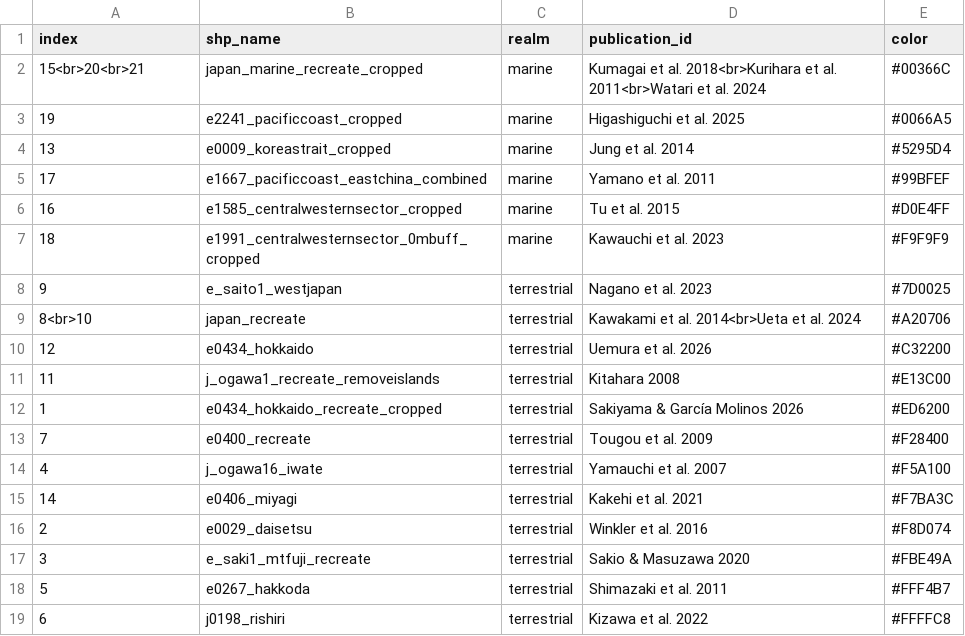
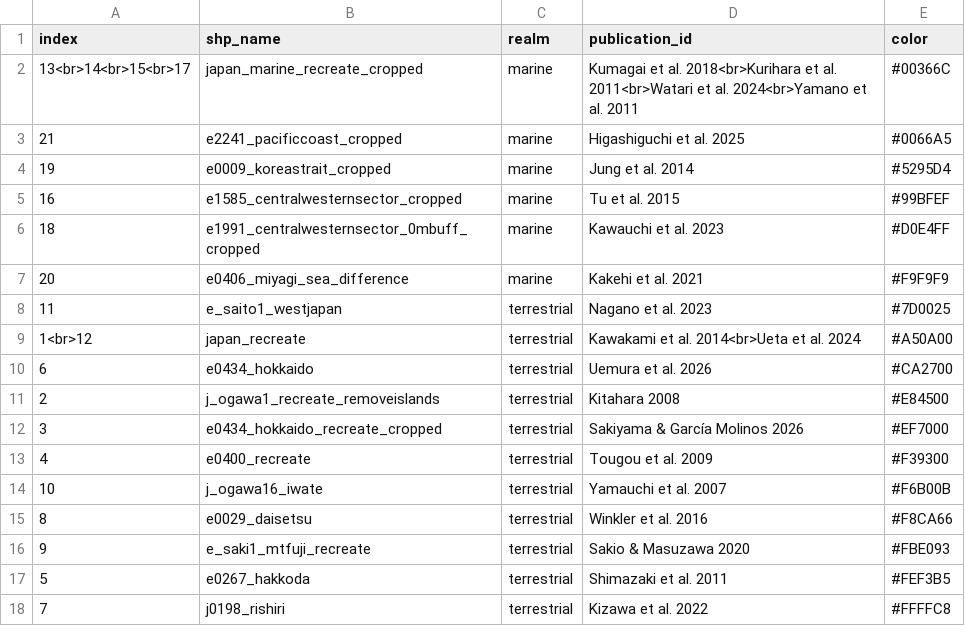
Before and after one commit to wisdomskym/er_review_grp, a CSV file: result/create_leaflet_map/studyarea_color.csv, drawn as a sheet.

```diff
--- a/result/create_leaflet_map/studyarea_color.csv
+++ b/result/create_leaflet_map/studyarea_color.csv
@@ -1,19 +1,18 @@
 index,shp_name,realm,publication_id,color
-15<br>20<br>21,japan_marine_recreate_cropped,marine,Kumagai et al. 2018<br>Kurihara et al. 2011<br>Watari et al. 2024,#00366C
-19,e2241_pacificcoast_cropped,marine,Higashiguchi et al. 2025,#0066A5
-13,e0009_koreastrait_cropped,marine,Jung et al. 2014,#5295D4
-17,e1667_pacificcoast_eastchina_combined,marine,Yamano et al. 2011,#99BFEF
-16,e1585_centralwesternsector_cropped,marine,Tu et al. 2015,#D0E4FF
-18,e1991_centralwesternsector_0mbuff_cropped,marine,Kawauchi et al. 2023,#F9F9F9
-9,e_saito1_westjapan,terrestrial,Nagano et al. 2023,#7D0025
-8<br>10,japan_recreate,terrestrial,Kawakami et al. 2014<br>Ueta et al. 2024,#A20706
-12,e0434_hokkaido,terrestrial,Uemura et al. 2026,#C32200
-11,j_ogawa1_recreate_removeislands,terrestrial,Kitahara 2008,#E13C00
-1,e0434_hokkaido_recreate_cropped,terrestrial,Sakiyama & García Molinos 2026,#ED6200
-7,e0400_recreate,terrestrial,Tougou et al. 2009,#F28400
-4,j_ogawa16_iwate,terrestrial,Yamauchi et al. 2007,#F5A100
-14,e0406_miyagi,terrestrial,Kakehi et al. 2021,#F7BA3C
-2,e0029_daisetsu,terrestrial,Winkler et al. 2016,#F8D074
-3,e_saki1_mtfuji_recreate,terrestrial,Sakio & Masuzawa 2020,#FBE49A
-5,e0267_hakkoda,terrestrial,Shimazaki et al. 2011,#FFF4B7
-6,j0198_rishiri,terrestrial,Kizawa et al. 2022,#FFFFC8
+13<br>14<br>15<br>17,japan_marine_recreate_cropped,marine,Kumagai et al. 2018<br>Kurihara et al. 2011<br>Watari et al. 2024<br>Yamano et al. 2011,#00366C
+21,e2241_pacificcoast_cropped,marine,Higashiguchi et al. 2025,#0066A5
+19,e0009_koreastrait_cropped,marine,Jung et al. 2014,#5295D4
+16,e1585_centralwesternsector_cropped,marine,Tu et al. 2015,#99BFEF
+18,e1991_centralwesternsector_0mbuff_cropped,marine,Kawauchi et al. 2023,#D0E4FF
+20,e0406_miyagi_sea_difference,marine,Kakehi et al. 2021,#F9F9F9
+11,e_saito1_westjapan,terrestrial,Nagano et al. 2023,#7D0025
+1<br>12,japan_recreate,terrestrial,Kawakami et al. 2014<br>Ueta et al. 2024,#A50A00
+6,e0434_hokkaido,terrestrial,Uemura et al. 2026,#CA2700
+2,j_ogawa1_recreate_removeislands,terrestrial,Kitahara 2008,#E84500
+3,e0434_hokkaido_recreate_cropped,terrestrial,Sakiyama & García Molinos 2026,#EF7000
+4,e0400_recreate,terrestrial,Tougou et al. 2009,#F39300
+10,j_ogawa16_iwate,terrestrial,Yamauchi et al. 2007,#F6B00B
+8,e0029_daisetsu,terrestrial,Winkler et al. 2016,#F8CA66
+9,e_saki1_mtfuji_recreate,terrestrial,Sakio & Masuzawa 2020,#FBE093
+5,e0267_hakkoda,terrestrial,Shimazaki et al. 2011,#FEF3B5
+7,j0198_rishiri,terrestrial,Kizawa et al. 2022,#FFFFC8
```
Also changed, not shown: result/create_leaflet_map/studyarea_color_expanded.csv, 3 other files.
